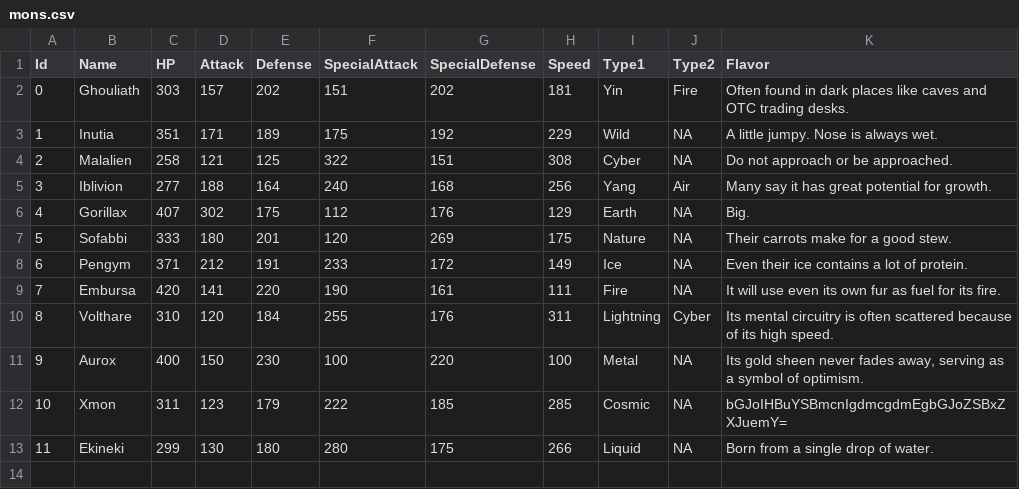
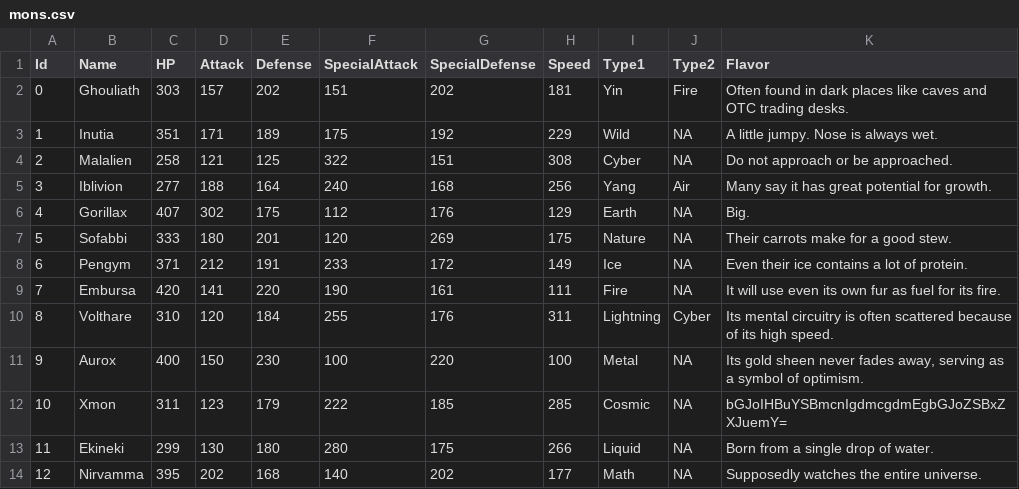
Before and after one commit to stompgg/chomp, a CSV file: drool/mons.csv, drawn as a sheet.

```diff
--- a/drool/mons.csv
+++ b/drool/mons.csv
@@ -13 +13,2 @@ Id,Name,HP,Attack,Defense,SpecialAttack,SpecialDefense,Speed,Type1,Type2,Flavor
 11,Ekineki,299,130,180,280,175,266,Liquid,NA,"Born from a single drop of water."
+12,Nirvamma,395,202,168,140,202,177,Math,NA,"Supposedly watches the entire universe."
```
Also changed, not shown: drool/moves.csv, 6 other files.
